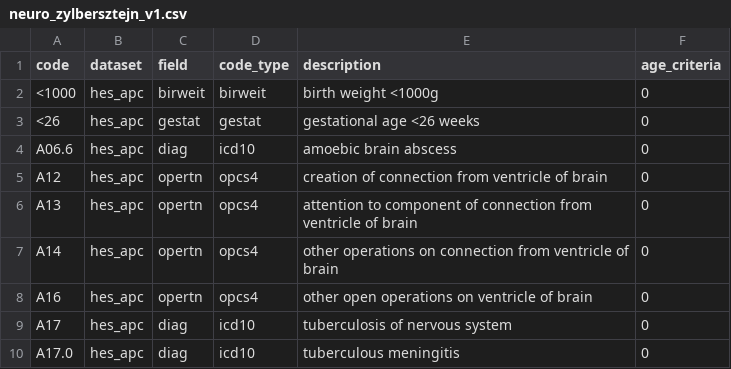
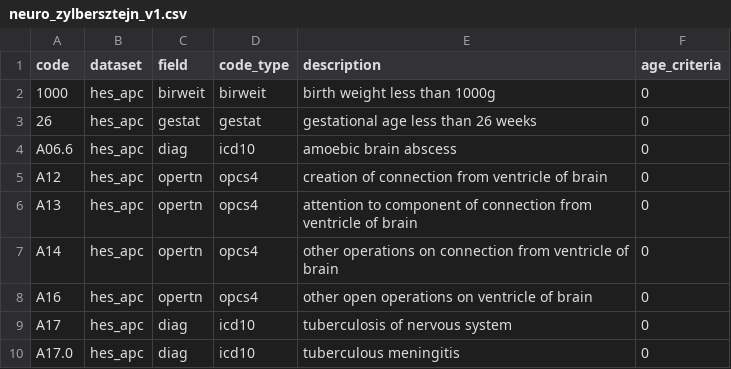
Before and after one commit to UCL-ECHILD/code.echild.ac.uk-website, a CSV file: web_source/codelists/neuro_zylbersztejn_v1.csv, drawn as a sheet; only a part is shown.

Commit message:
Add files via upload (#201)

```diff
--- a/web_source/codelists/neuro_zylbersztejn_v1.csv
+++ b/web_source/codelists/neuro_zylbersztejn_v1.csv
@@ -1,4 +1,4 @@
 code,dataset,field,code_type,description,age_criteria
-<1000,hes_apc,birweit,birweit,birth weight <1000g,0
-<26,hes_apc,gestat,gestat,gestational age <26 weeks,0
+1000,hes_apc,birweit,birweit,birth weight less than 1000g,0
+26,hes_apc,gestat,gestat,gestational age less than 26 weeks,0
 A06.6,hes_apc,diag,icd10,amoebic brain abscess,0
```
